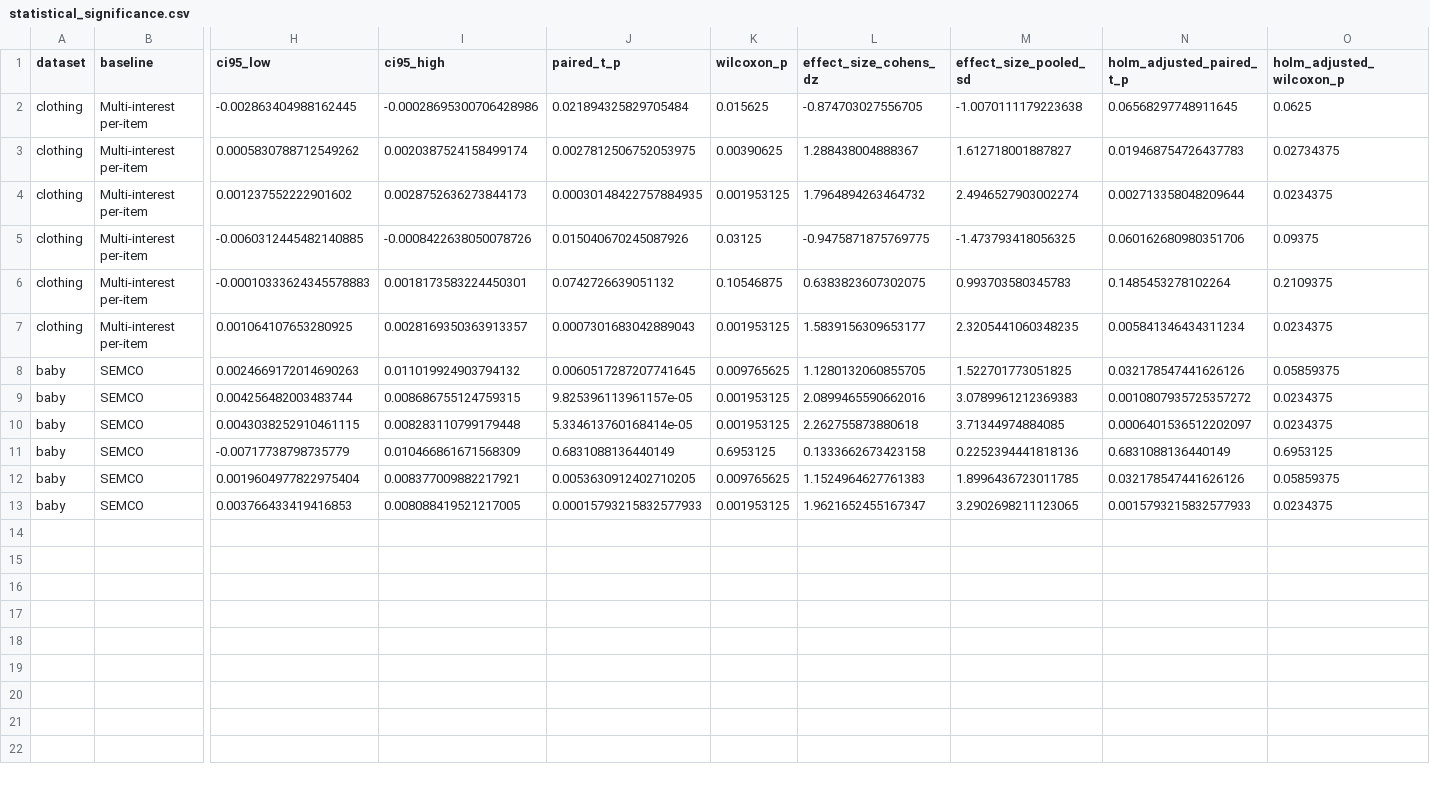
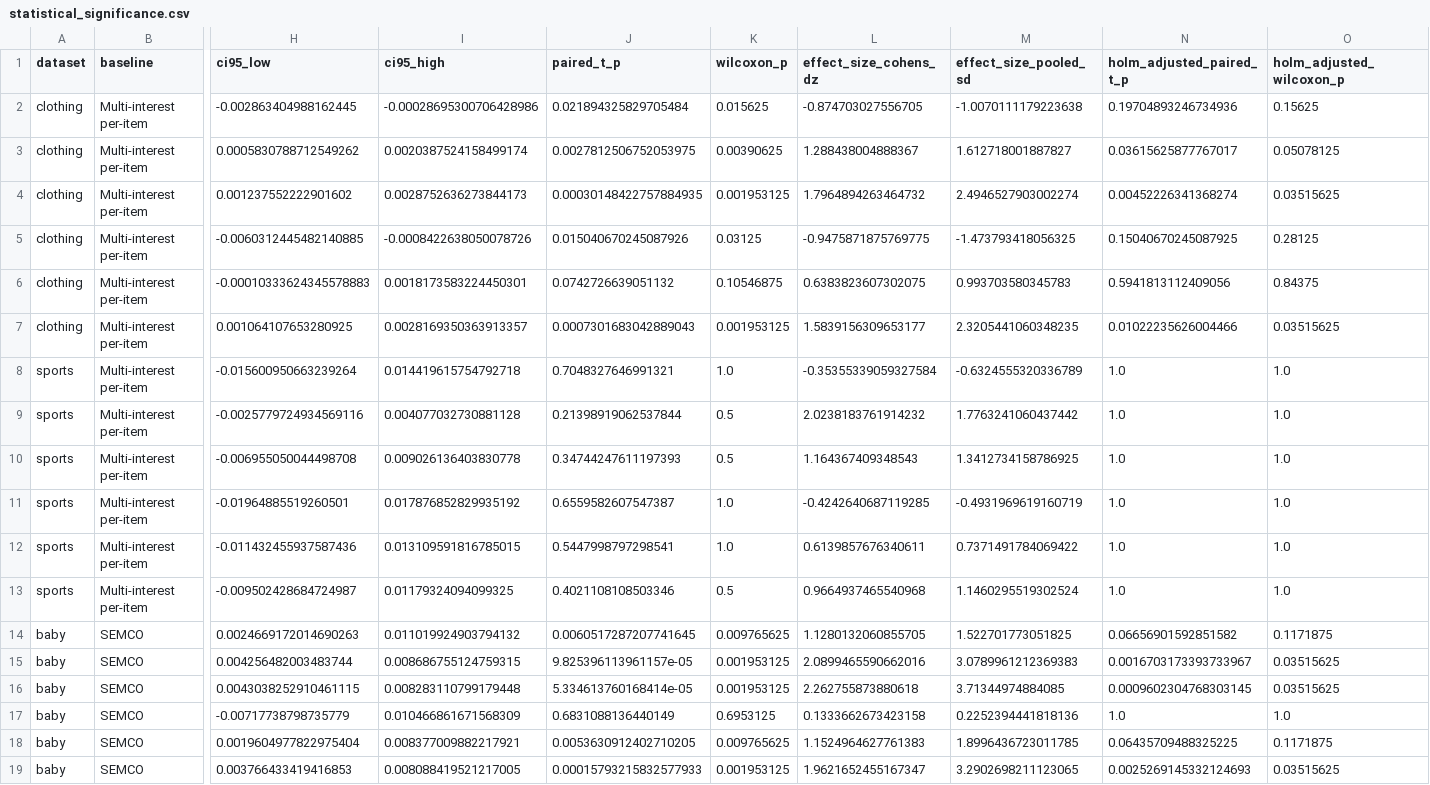
Before and after one commit to 1101909/FIR-MIC-MMREC-Cold, a CSV file: results/evidence/statistical_significance.csv, drawn as a sheet; only a part is shown, gaps mark what is left out; addresses are those after the commit; rows hold the shown columns only; the diff names each change by its address in the sheet, - before the commit and + after, or states it on an @@ line.

```diff
--- a/results/evidence/statistical_significance.csv
+++ b/results/evidence/statistical_significance.csv
-N2 (holm_adjusted_paired_t_p): 0.06568297748911645
+N2 (holm_adjusted_paired_t_p): 0.19704893246734936
-O2 (holm_adjusted_wilcoxon_p): 0.0625
+O2 (holm_adjusted_wilcoxon_p): 0.15625
-N3 (holm_adjusted_paired_t_p): 0.019468754726437783
+N3 (holm_adjusted_paired_t_p): 0.03615625877767017
-O3 (holm_adjusted_wilcoxon_p): 0.02734375
+O3 (holm_adjusted_wilcoxon_p): 0.05078125
-N4 (holm_adjusted_paired_t_p): 0.002713358048209644
+N4 (holm_adjusted_paired_t_p): 0.00452226341368274
-O4 (holm_adjusted_wilcoxon_p): 0.0234375
+O4 (holm_adjusted_wilcoxon_p): 0.03515625
-N5 (holm_adjusted_paired_t_p): 0.060162680980351706
+N5 (holm_adjusted_paired_t_p): 0.15040670245087925
-O5 (holm_adjusted_wilcoxon_p): 0.09375
+O5 (holm_adjusted_wilcoxon_p): 0.28125
-N6 (holm_adjusted_paired_t_p): 0.1485453278102264
+N6 (holm_adjusted_paired_t_p): 0.5941813112409056
-O6 (holm_adjusted_wilcoxon_p): 0.2109375
+O6 (holm_adjusted_wilcoxon_p): 0.84375
-N7 (holm_adjusted_paired_t_p): 0.005841346434311234
+N7 (holm_adjusted_paired_t_p): 0.01022235626004466
-O7 (holm_adjusted_wilcoxon_p): 0.0234375
+O7 (holm_adjusted_wilcoxon_p): 0.03515625
+row 8: sports | Multi-interest per-item | -0.015600950663239264 | 0.014419615754792718 | 0.7048327646991321 | 1.0 | -0.35355339059327584 | -0.6324555320336789 | 1.0 | 1.0
+row 9: sports | Multi-interest per-item | -0.0025779724934569116 | 0.004077032730881128 | 0.21398919062537844 | 0.5 | 2.0238183761914232 | 1.7763241060437442 | 1.0 | 1.0
+row 10: sports | Multi-interest per-item | -0.006955050044498708 | 0.009026136403830778 | 0.34744247611197393 | 0.5 | 1.164367409348543 | 1.3412734158786925 | 1.0 | 1.0
+row 11: sports | Multi-interest per-item | -0.01964885519260501 | 0.017876852829935192 | 0.6559582607547387 | 1.0 | -0.4242640687119285 | -0.4931969619160719 | 1.0 | 1.0
+row 12: sports | Multi-interest per-item | -0.011432455937587436 | 0.013109591816785015 | 0.5447998797298541 | 1.0 | 0.6139857676340611 | 0.7371491784069422 | 1.0 | 1.0
+row 13: sports | Multi-interest per-item | -0.009502428684724987 | 0.01179324094099325 | 0.4021108108503346 | 0.5 | 0.9664937465540968 | 1.1460295519302524 | 1.0 | 1.0
-N14 (holm_adjusted_paired_t_p): 0.032178547441626126
+N14 (holm_adjusted_paired_t_p): 0.06656901592851582
-O14 (holm_adjusted_wilcoxon_p): 0.05859375
+O14 (holm_adjusted_wilcoxon_p): 0.1171875
-N15 (holm_adjusted_paired_t_p): 0.0010807935725357272
+N15 (holm_adjusted_paired_t_p): 0.0016703173393733967
-O15:O16 (holm_adjusted_wilcoxon_p): 0.0234375
+O15:O16 (holm_adjusted_wilcoxon_p): 0.03515625
-N16 (holm_adjusted_paired_t_p): 0.0006401536512202097
+N16 (holm_adjusted_paired_t_p): 0.0009602304768303145
-N17 (holm_adjusted_paired_t_p): 0.6831088136440149
+N17 (holm_adjusted_paired_t_p): 1.0
-O17 (holm_adjusted_wilcoxon_p): 0.6953125
+O17 (holm_adjusted_wilcoxon_p): 1.0
-N18 (holm_adjusted_paired_t_p): 0.032178547441626126
+N18 (holm_adjusted_paired_t_p): 0.06435709488325225
-O18 (holm_adjusted_wilcoxon_p): 0.05859375
+O18 (holm_adjusted_wilcoxon_p): 0.1171875
-N19 (holm_adjusted_paired_t_p): 0.0015793215832577933
+N19 (holm_adjusted_paired_t_p): 0.0025269145332124693
-O19 (holm_adjusted_wilcoxon_p): 0.0234375
+O19 (holm_adjusted_wilcoxon_p): 0.03515625
```
Also changed, not shown: results/controlled_content/training_log.csv, results/rq3/sports/diversity_analysis_by_seed.csv, 57 other files.
